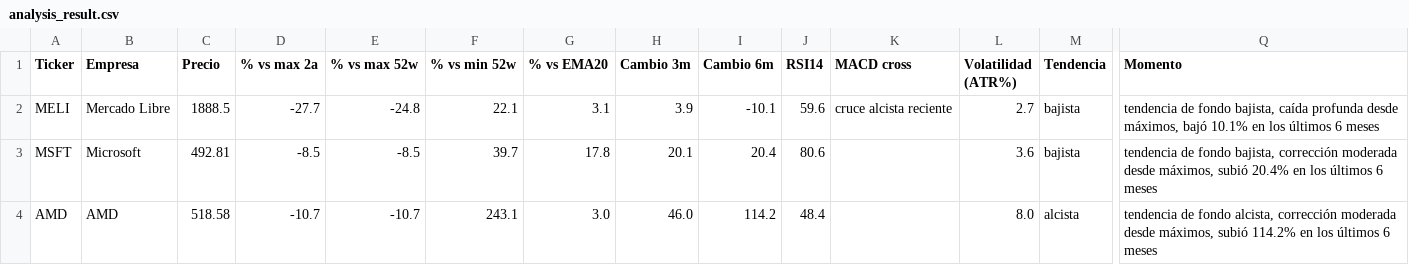
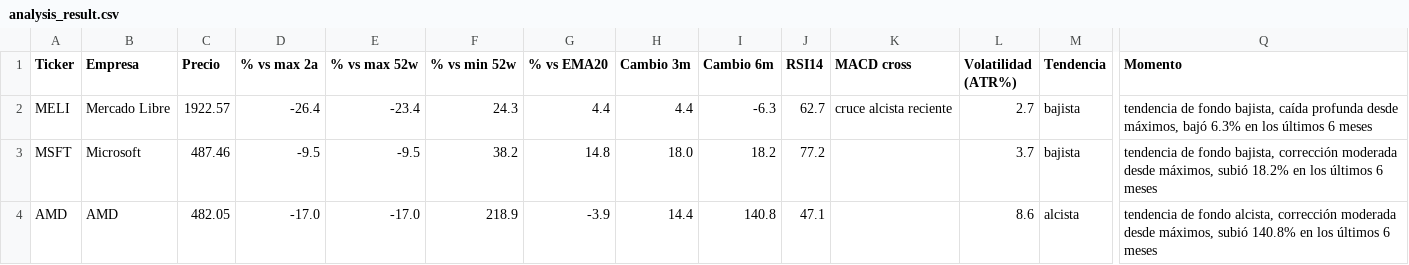
Before and after one commit to marianobuglio/invest-agent, a CSV file: analysis_result.csv, drawn as a sheet; only a part is shown, gaps mark what is left out; the diff covers the shown part only; the diff names each change by its address in the sheet, - before the commit and + after, or states it on an @@ line.

```diff
--- a/analysis_result.csv
+++ b/analysis_result.csv
-C2 (Precio): 1888.5
+C2 (Precio): 1922.57
-D2 (% vs max 2a): -27.7
+D2 (% vs max 2a): -26.4
-E2 (% vs max 52w): -24.8
+E2 (% vs max 52w): -23.4
-F2 (% vs min 52w): 22.1
+F2 (% vs min 52w): 24.3
-G2 (% vs EMA20): 3.1
+G2 (% vs EMA20): 4.4
-H2 (Cambio 3m): 3.9
+H2 (Cambio 3m): 4.4
-I2 (Cambio 6m): -10.1
+I2 (Cambio 6m): -6.3
-J2 (RSI14): 59.6
+J2 (RSI14): 62.7
-Q2 (Momento): …máximos, bajó 10.1% en los…
+Q2 (Momento): …máximos, bajó 6.3% en los…
-C3 (Precio): 492.81
+C3 (Precio): 487.46
-D3 (% vs max 2a): -8.5
+D3 (% vs max 2a): -9.5
-E3 (% vs max 52w): -8.5
+E3 (% vs max 52w): -9.5
-F3 (% vs min 52w): 39.7
+F3 (% vs min 52w): 38.2
-G3 (% vs EMA20): 17.8
+G3 (% vs EMA20): 14.8
-H3 (Cambio 3m): 20.1
+H3 (Cambio 3m): 18.0
-I3 (Cambio 6m): 20.4
+I3 (Cambio 6m): 18.2
-J3 (RSI14): 80.6
+J3 (RSI14): 77.2
-L3 (Volatilidad (ATR%)): 3.6
+L3 (Volatilidad (ATR%)): 3.7
-Q3 (Momento): …máximos, subió 20.4% en los…
+Q3 (Momento): …máximos, subió 18.2% en los…
-C4 (Precio): 518.58
+C4 (Precio): 482.05
-D4 (% vs max 2a): -10.7
+D4 (% vs max 2a): -17.0
-E4 (% vs max 52w): -10.7
+E4 (% vs max 52w): -17.0
-F4 (% vs min 52w): 243.1
+F4 (% vs min 52w): 218.9
-G4 (% vs EMA20): 3.0
+G4 (% vs EMA20): -3.9
-H4 (Cambio 3m): 46.0
+H4 (Cambio 3m): 14.4
-I4 (Cambio 6m): 114.2
+I4 (Cambio 6m): 140.8
-J4 (RSI14): 48.4
+J4 (RSI14): 47.1
-L4 (Volatilidad (ATR%)): 8.0
+L4 (Volatilidad (ATR%)): 8.6
-Q4 (Momento): …máximos, subió 114.2% en los…
+Q4 (Momento): …máximos, subió 140.8% en los…
```
Also changed, not shown: 86 edited cells elsewhere in this file, state_previous_run.csv, 2 other files.
